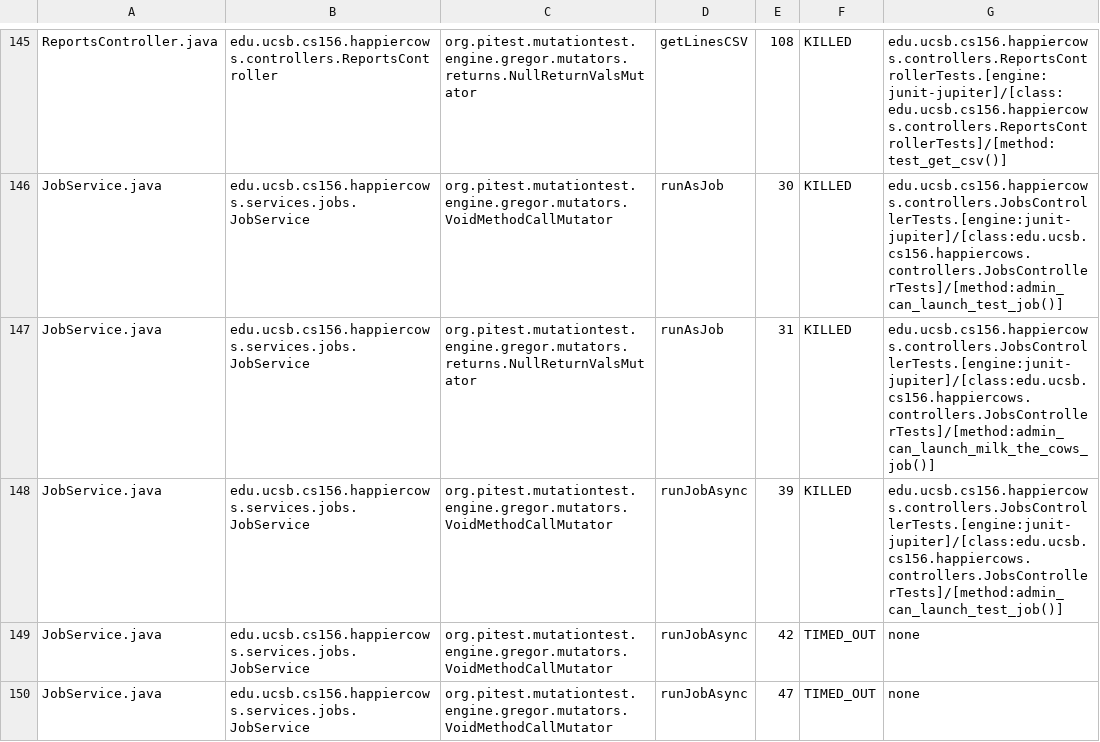
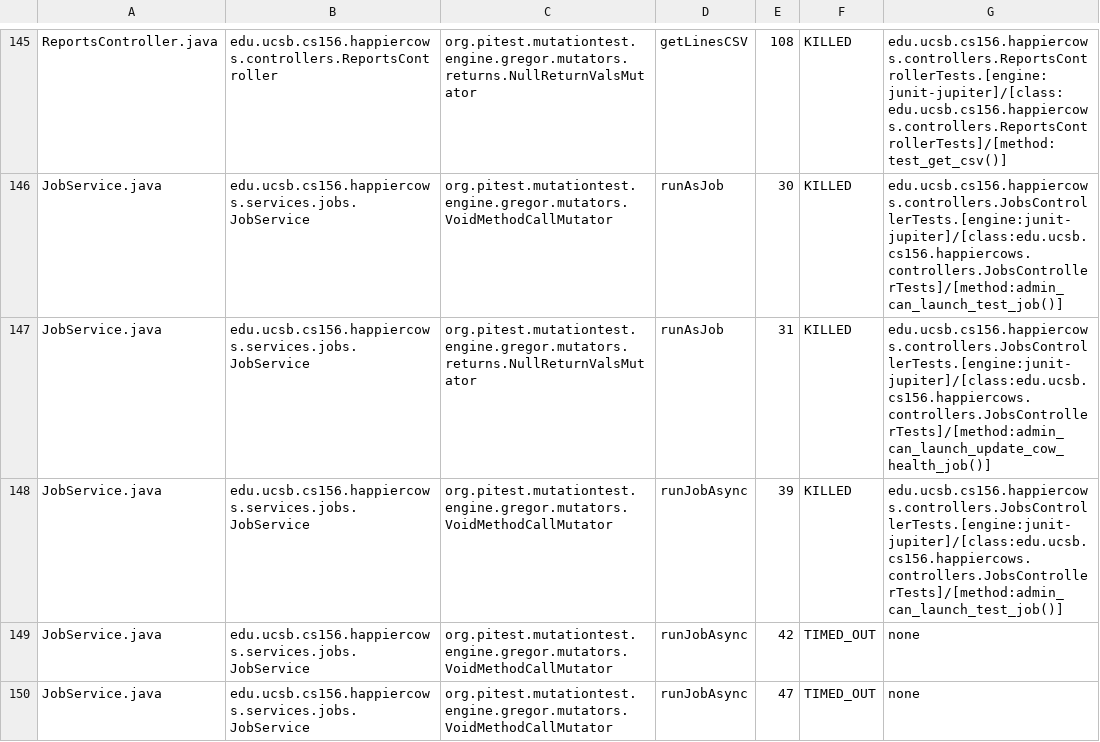
Before and after one commit to ucsb-cs156-m23/proj-happycows-m23-10am-4, a CSV file: prs/37/pitest/mutations.csv, drawn as a sheet; only a part is shown, gaps mark what is left out; the diff covers the shown part only.

Commit message:
Deploying to gh-pages from @ ucsb-cs156-m23/proj-happycows-m23-10am-4@a578acfa98739227d91d23f6a7f0f044f821b4d6 🚀

```diff
--- a/prs/37/pitest/mutations.csv
+++ b/prs/37/pitest/mutations.csv
@@ -146,3 +146,3 @@ ReportsController.java,edu.ucsb.cs156.happiercows.controllers.ReportsController,
 JobService.java,edu.ucsb.cs156.happiercows.services.jobs.JobService,org.pitest.mutationtest.engine.gregor.mutators.VoidMethodCallMutator,runAsJob,30,KILLED,edu.ucsb.cs156.happiercows.controllers.JobsControllerTests.[engine:junit-jupiter]/[class:edu.ucsb.cs156.happiercows.controllers.JobsControllerTests]/[method:admin_can_launch_test_job()]
-JobService.java,edu.ucsb.cs156.happiercows.services.jobs.JobService,org.pitest.mutationtest.engine.gregor.mutators.returns.NullReturnValsMutator,runAsJob,31,KILLED,edu.ucsb.cs156.happiercows.controllers.JobsControllerTests.[engine:junit-jupiter]/[class:edu.ucsb.cs156.happiercows.controllers.JobsControllerTests]/[method:admin_can_launch_milk_the_cows_job()]
+JobService.java,edu.ucsb.cs156.happiercows.services.jobs.JobService,org.pitest.mutationtest.engine.gregor.mutators.returns.NullReturnValsMutator,runAsJob,31,KILLED,edu.ucsb.cs156.happiercows.controllers.JobsControllerTests.[engine:junit-jupiter]/[class:edu.ucsb.cs156.happiercows.controllers.JobsControllerTests]/[method:admin_can_launch_update_cow_health_job()]
 JobService.java,edu.ucsb.cs156.happiercows.services.jobs.JobService,org.pitest.mutationtest.engine.gregor.mutators.VoidMethodCallMutator,runJobAsync,39,KILLED,edu.ucsb.cs156.happiercows.controllers.JobsControllerTests.[engine:junit-jupiter]/[class:edu.ucsb.cs156.happiercows.controllers.JobsControllerTests]/[method:admin_can_launch_test_job()]
```
Also changed, not shown: 38 edited cells elsewhere in this file, 39 other files.
